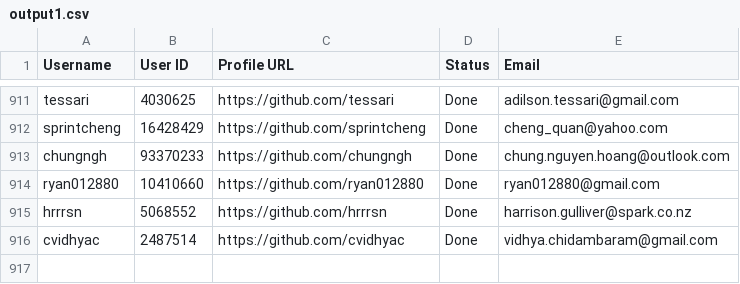
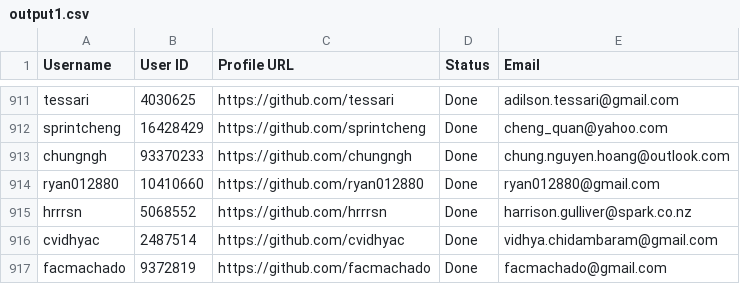
Before and after one commit to PhatDot1/stargeezersAI, a CSV file: output1.csv, drawn as a sheet; only a part is shown, gaps mark what is left out; the diff names each change by its address in the sheet, - before the commit and + after, or states it on an @@ line.

```diff
--- a/output1.csv
+++ b/output1.csv
+row 917: facmachado | 9372819 | https://github.com/facmachado | Done | facmachado@gmail.com
```
